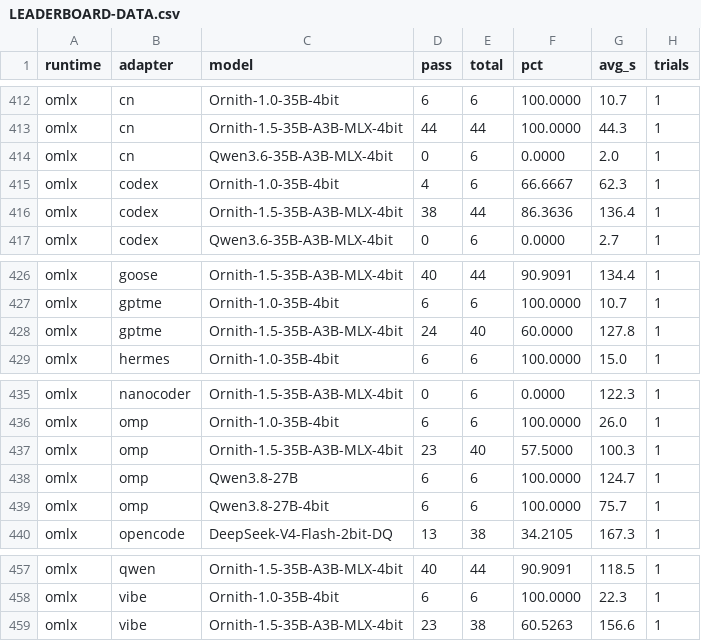
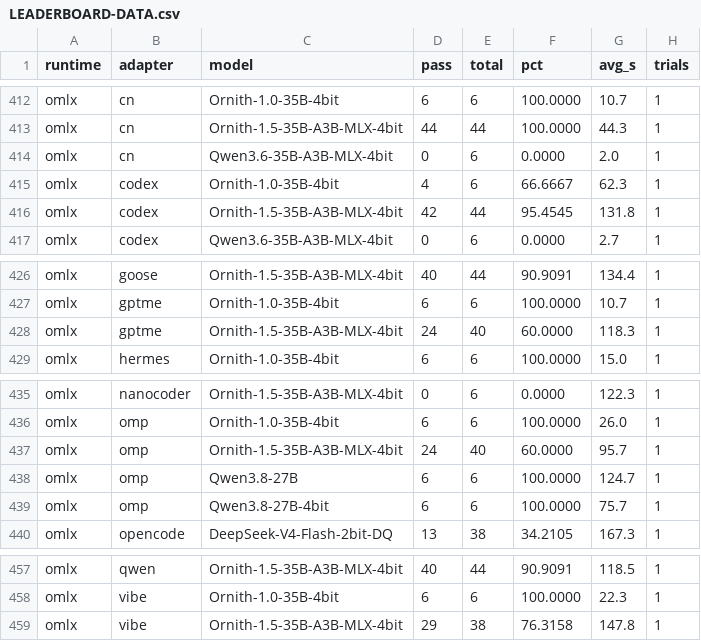
Before and after one commit to jesperronn/local-model-evaluator-bench, a CSV file: LEADERBOARD-DATA.csv, drawn as a sheet; only a part is shown, gaps mark what is left out.

Commit message:
docs: root-cause omp/codex/vibe contention, gptme's real tool-format bug
Isolated re-runs (no concurrent load) show omp, codex, and vibe all
score 100% cleanly once run alone — their earlier low scores were an
artifact of running 4-5 adapters concurrently against the same omlx
server, not adapter or model issues. This significantly changes the
read on this model: most of the poor first-pass scores turn out to be
measurement contention, not real failures.

gptme's remaining failures are NOT contention (confirmed via an
isolated re-run): on harder cases this model sometimes emits its tool
call as literal <tool_call><function=...> XML text instead of a
structured tool_calls field, which gptme's parser doesn't recognize —
same family of issue as the pi+qwen3-coder XML mangling already
documented in docs/tools/pi.md. Not fixable in gptme.sh; needs an
upstream gptme shim or different model steering.

```diff
--- a/LEADERBOARD-DATA.csv
+++ b/LEADERBOARD-DATA.csv
@@ -415,3 +415,3 @@ omlx,cn,Qwen3.6-35B-A3B-MLX-4bit,0,6,0.0000,2.0,1
 omlx,codex,Ornith-1.0-35B-4bit,4,6,66.6667,62.3,1
-omlx,codex,Ornith-1.5-35B-A3B-MLX-4bit,38,44,86.3636,136.4,1
+omlx,codex,Ornith-1.5-35B-A3B-MLX-4bit,42,44,95.4545,131.8,1
 omlx,codex,Qwen3.6-35B-A3B-MLX-4bit,0,6,0.0000,2.7,1
@@ -427,3 +427,3 @@ omlx,goose,Ornith-1.5-35B-A3B-MLX-4bit,40,44,90.9091,134.4,1
 omlx,gptme,Ornith-1.0-35B-4bit,6,6,100.0000,10.7,1
-omlx,gptme,Ornith-1.5-35B-A3B-MLX-4bit,24,40,60.0000,127.8,1
+omlx,gptme,Ornith-1.5-35B-A3B-MLX-4bit,24,40,60.0000,118.3,1
 omlx,hermes,Ornith-1.0-35B-4bit,6,6,100.0000,15.0,1
@@ -436,3 +436,3 @@ omlx,nanocoder,Ornith-1.5-35B-A3B-MLX-4bit,0,6,0.0000,122.3,1
 omlx,omp,Ornith-1.0-35B-4bit,6,6,100.0000,26.0,1
-omlx,omp,Ornith-1.5-35B-A3B-MLX-4bit,23,40,57.5000,100.3,1
+omlx,omp,Ornith-1.5-35B-A3B-MLX-4bit,24,40,60.0000,95.7,1
 omlx,omp,Qwen3.8-27B,6,6,100.0000,124.7,1
@@ -458,2 +458,2 @@ omlx,qwen,Ornith-1.5-35B-A3B-MLX-4bit,40,44,90.9091,118.5,1
 omlx,vibe,Ornith-1.0-35B-4bit,6,6,100.0000,22.3,1
-omlx,vibe,Ornith-1.5-35B-A3B-MLX-4bit,23,38,60.5263,156.6,1
+omlx,vibe,Ornith-1.5-35B-A3B-MLX-4bit,29,38,76.3158,147.8,1
```
Also changed, not shown: 2 other files.
